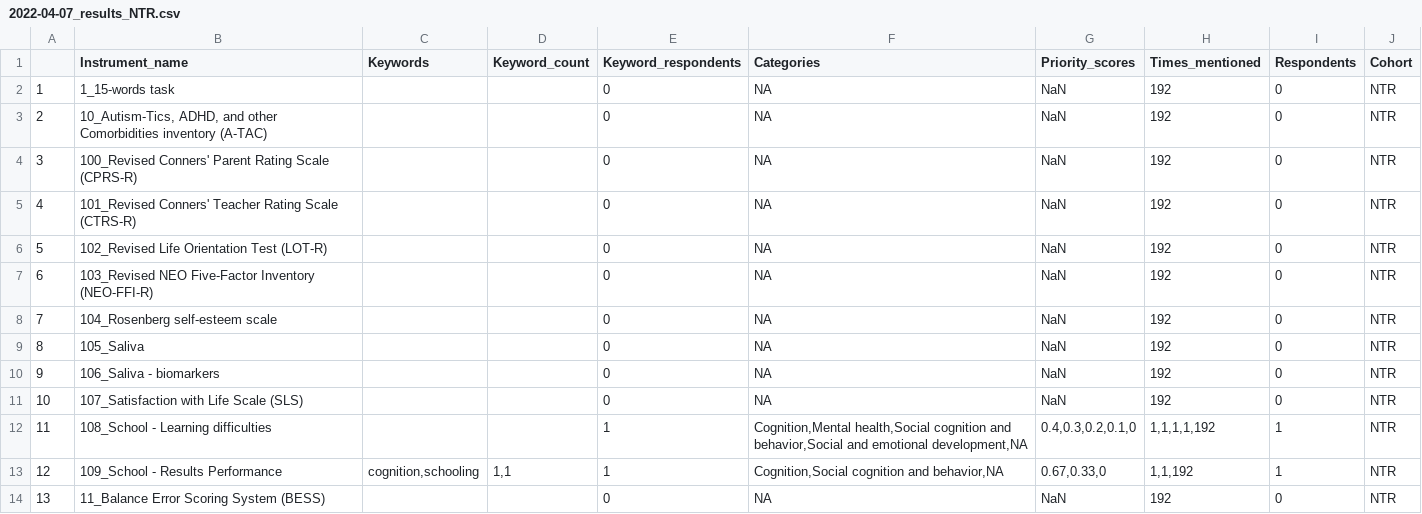
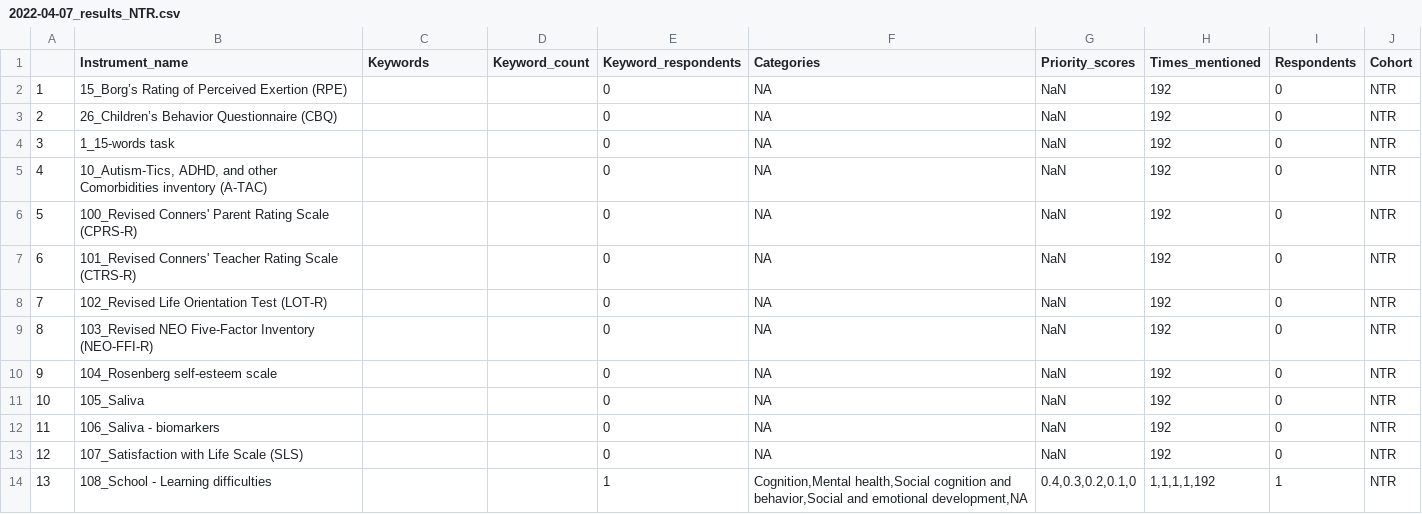
Before and after one commit to DorienHuijser/cd2-survey, a CSV file: data/processed/2022-04-07_results/2022-04-07_results_NTR.csv, drawn as a sheet; only a part is shown; the diff covers the shown part only.

```diff
--- a/data/processed/2022-04-07_results/2022-04-07_results_NTR.csv
+++ b/data/processed/2022-04-07_results/2022-04-07_results_NTR.csv
@@ -1,14 +1,14 @@
 "","Instrument_name","Keywords","Keyword_count","Keyword_respondents","Categories","Priority_scores","Times_mentioned","Respondents","Cohort"
-"1","1_15-words task","","",0,"NA","NaN","192",0,"NTR"
-"2","10_Autism-Tics, ADHD, and other Comorbidities inventory (A-TAC)","","",0,"NA","NaN","192",0,"NTR"
-"3","100_Revised Conners' Parent Rating Scale (CPRS-R)","","",0,"NA","NaN","192",0,"NTR"
-"4","101_Revised Conners' Teacher Rating Scale (CTRS-R)","","",0,"NA","NaN","192",0,"NTR"
-"5","102_Revised Life Orientation Test (LOT-R)","","",0,"NA","NaN","192",0,"NTR"
-"6","103_Revised NEO Five-Factor Inventory (NEO-FFI-R)","","",0,"NA","NaN","192",0,"NTR"
-"7","104_Rosenberg self-esteem scale","","",0,"NA","NaN","192",0,"NTR"
-"8","105_Saliva","","",0,"NA","NaN","192",0,"NTR"
-"9","106_Saliva - biomarkers","","",0,"NA","NaN","192",0,"NTR"
-"10","107_Satisfaction with Life Scale (SLS)","","",0,"NA","NaN","192",0,"NTR"
-"11","108_School - Learning difficulties","","",1,"Cognition,Mental health,Social cognition and behavior,Social and emotional development,NA","0.4,0.3,0.2,0.1,0","1,1,1,1,192",1,"NTR"
-"12","109_School - Results Performance","cognition,schooling","1,1",1,"Cognition,Social cognition and behavior,NA","0.67,0.33,0","1,1,192",1,"NTR"
-"13","11_Balance Error Scoring System (BESS)","","",0,"NA","NaN","192",0,"NTR"
+"1","15_Borg’s Rating of Perceived Exertion (RPE)","","",0,"NA","NaN","192",0,"NTR"
+"2","26_Children’s Behavior Questionnaire (CBQ)","","",0,"NA","NaN","192",0,"NTR"
+"3","1_15-words task","","",0,"NA","NaN","192",0,"NTR"
+"4","10_Autism-Tics, ADHD, and other Comorbidities inventory (A-TAC)","","",0,"NA","NaN","192",0,"NTR"
+"5","100_Revised Conners' Parent Rating Scale (CPRS-R)","","",0,"NA","NaN","192",0,"NTR"
+"6","101_Revised Conners' Teacher Rating Scale (CTRS-R)","","",0,"NA","NaN","192",0,"NTR"
+"7","102_Revised Life Orientation Test (LOT-R)","","",0,"NA","NaN","192",0,"NTR"
+"8","103_Revised NEO Five-Factor Inventory (NEO-FFI-R)","","",0,"NA","NaN","192",0,"NTR"
+"9","104_Rosenberg self-esteem scale","","",0,"NA","NaN","192",0,"NTR"
+"10","105_Saliva","","",0,"NA","NaN","192",0,"NTR"
+"11","106_Saliva - biomarkers","","",0,"NA","NaN","192",0,"NTR"
+"12","107_Satisfaction with Life Scale (SLS)","","",0,"NA","NaN","192",0,"NTR"
+"13","108_School - Learning difficulties","","",1,"Cognition,Mental health,Social cognition and behavior,Social and emotional development,NA","0.4,0.3,0.2,0.1,0","1,1,1,1,192",1,"NTR"
```
Also changed, not shown: 1 added row, 1 removed row and 117 edited cells elsewhere in this file, data/processed/2022-04-07_results/2022-04-07_results_GenR.csv, data/processed/2022-04-07_results/2022-04-07_results_RADAR.csv, 3 other files.
